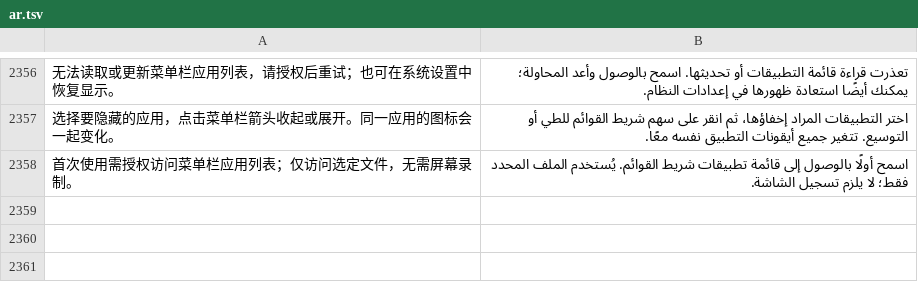
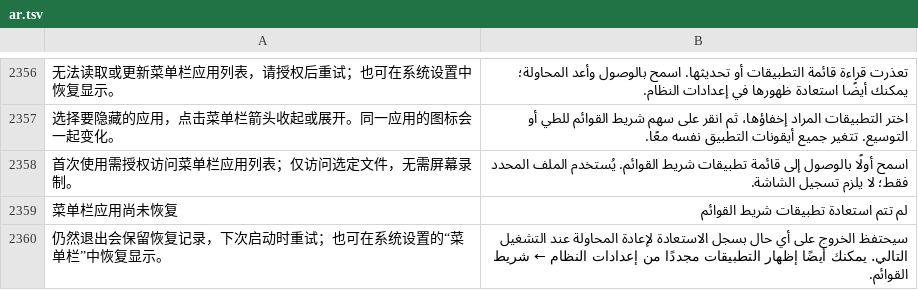
Before and after one commit to ysicing/XStats, a TSV file: Packages/XStatsKit/Sources/Localization/Resources/ar.tsv, drawn as a sheet; only a part is shown, gaps mark what is left out; the diff names each change by its address in the sheet, - before the commit and + after, or states it on an @@ line.

```diff
--- a/Packages/XStatsKit/Sources/Localization/Resources/ar.tsv
+++ b/Packages/XStatsKit/Sources/Localization/Resources/ar.tsv
+row 2359: 菜单栏应用尚未恢复 | لم تتم استعادة تطبيقات شريط القوائم
+row 2360: 仍然退出会保留恢复记录，下次启动时重试；也可在系统设置的“菜单栏”中恢复显示。 | سيحتفظ الخروج على أي حال بسجل الاستعادة لإعادة المحاولة عند التشغيل التالي. يمكنك أيضًا إظهار التطبيقات مجددًا من إعدادات النظام ← شريط القوائم.
```
Also changed, not shown: Packages/XStatsKit/Sources/Localization/Resources/de.tsv, Packages/XStatsKit/Sources/Localization/Resources/es.tsv, 18 other files.
